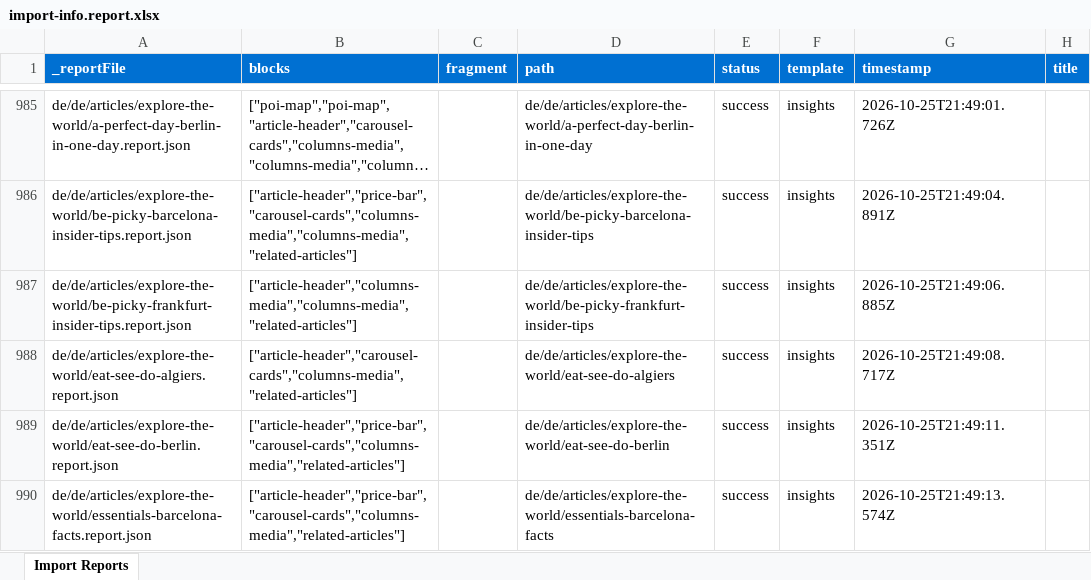
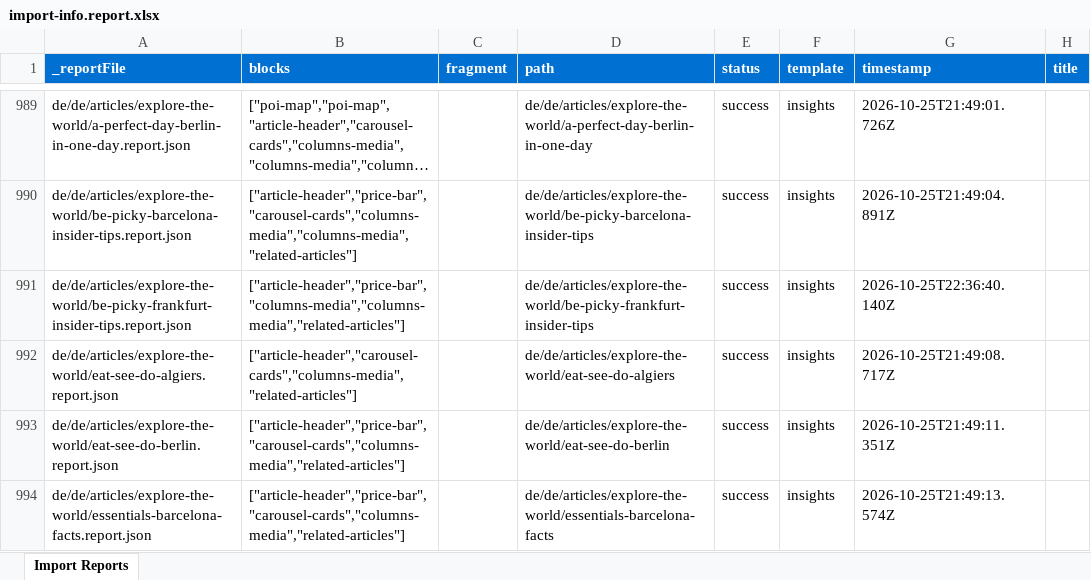
Before and after one commit to moved-permanently/lh-com, an Excel workbook: tools/importer/reports/import-info.report.xlsx, sheet Import Reports, drawn as a sheet; only a part is shown, gaps mark what is left out; long unchanged cells end in …; values as stored, in another font and other column widths than the file's, no borders; addresses are those after the commit; the diff covers the shown part only; the diff names each change by its address in the sheet, - before the commit and + after, or states it on an @@ line.

```diff
--- a/tools/importer/reports/import-info.report.xlsx (sheet Import Reports)
+++ b/tools/importer/reports/import-info.report.xlsx (sheet Import Reports)
-B991 (blocks): ["article-header","columns-media","columns-media","related-articles"]
+B991 (blocks): ["article-header","price-bar","columns-media","columns-media","related-articles"]
-G991 (timestamp): 2026-10-25T21:49:06.885Z
+G991 (timestamp): 2026-10-25T22:36:40.140Z
```
Also changed, not shown: 4 added rows and 16 edited cells elsewhere in this sheet, 15 other files.
